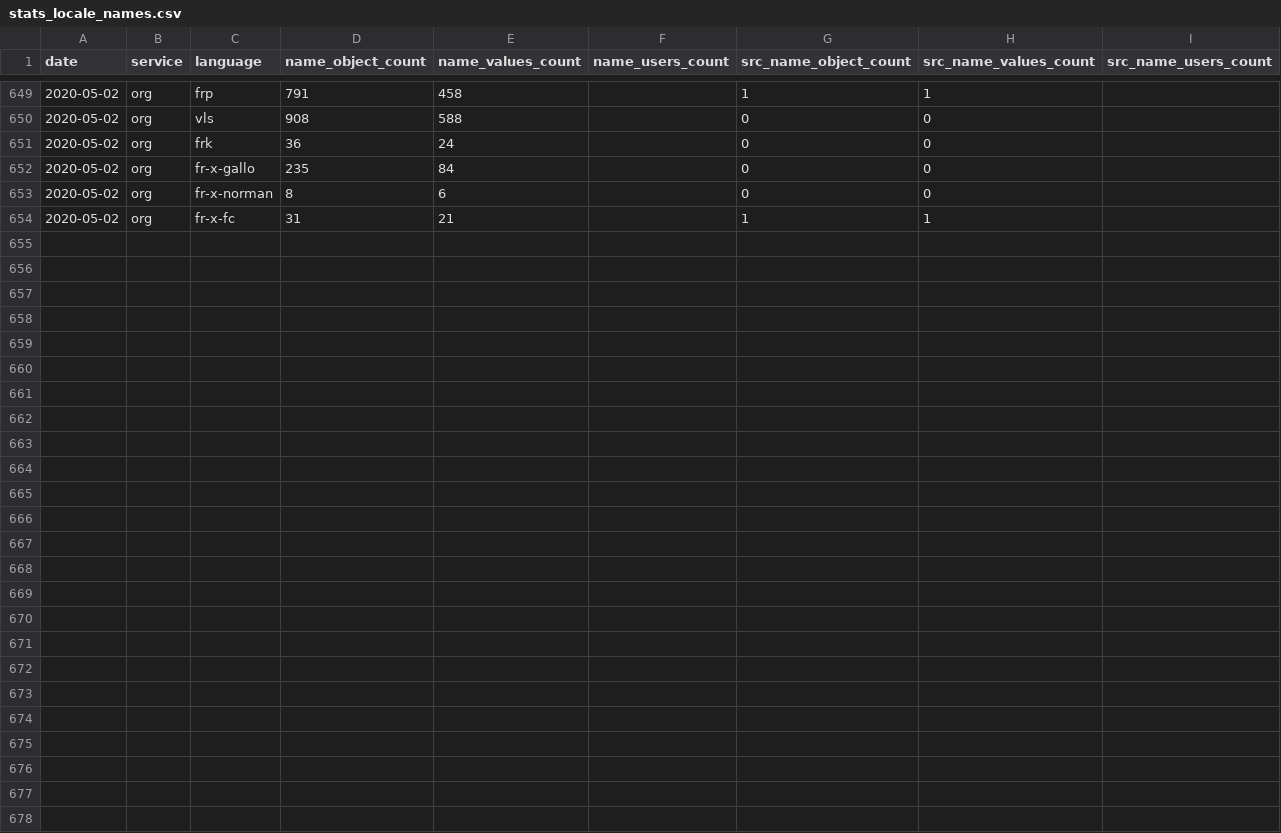
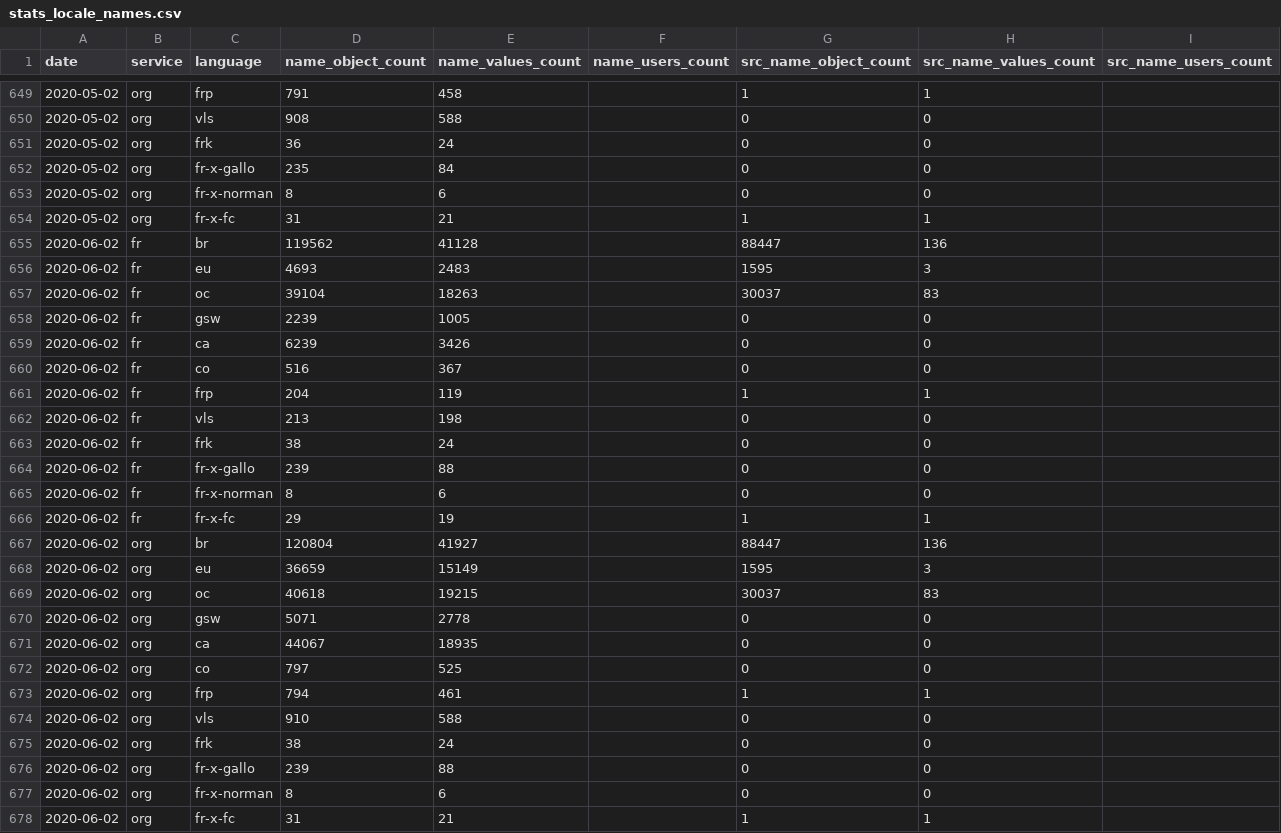
Before and after one commit to osm-bzh/data, a CSV file: stats/stats_locale_names.csv, drawn as a sheet; only a part is shown, gaps mark what is left out.

Commit message:
maj mensuelle automatique

```diff
--- a/stats/stats_locale_names.csv
+++ b/stats/stats_locale_names.csv
@@ -654 +654,25 @@ date,service,language,name_object_count,name_values_count,name_users_count,src_n
 2020-05-02,org,fr-x-fc,31,21,,1,1,
+2020-06-02,fr,br,119562,41128,,88447,136,
+2020-06-02,fr,eu,4693,2483,,1595,3,
+2020-06-02,fr,oc,39104,18263,,30037,83,
+2020-06-02,fr,gsw,2239,1005,,0,0,
+2020-06-02,fr,ca,6239,3426,,0,0,
+2020-06-02,fr,co,516,367,,0,0,
+2020-06-02,fr,frp,204,119,,1,1,
+2020-06-02,fr,vls,213,198,,0,0,
+2020-06-02,fr,frk,38,24,,0,0,
+2020-06-02,fr,fr-x-gallo,239,88,,0,0,
+2020-06-02,fr,fr-x-norman,8,6,,0,0,
+2020-06-02,fr,fr-x-fc,29,19,,1,1,
+2020-06-02,org,br,120804,41927,,88447,136,
+2020-06-02,org,eu,36659,15149,,1595,3,
+2020-06-02,org,oc,40618,19215,,30037,83,
+2020-06-02,org,gsw,5071,2778,,0,0,
+2020-06-02,org,ca,44067,18935,,0,0,
+2020-06-02,org,co,797,525,,0,0,
+2020-06-02,org,frp,794,461,,1,1,
+2020-06-02,org,vls,910,588,,0,0,
+2020-06-02,org,frk,38,24,,0,0,
+2020-06-02,org,fr-x-gallo,239,88,,0,0,
+2020-06-02,org,fr-x-norman,8,6,,0,0,
+2020-06-02,org,fr-x-fc,31,21,,1,1,
```
